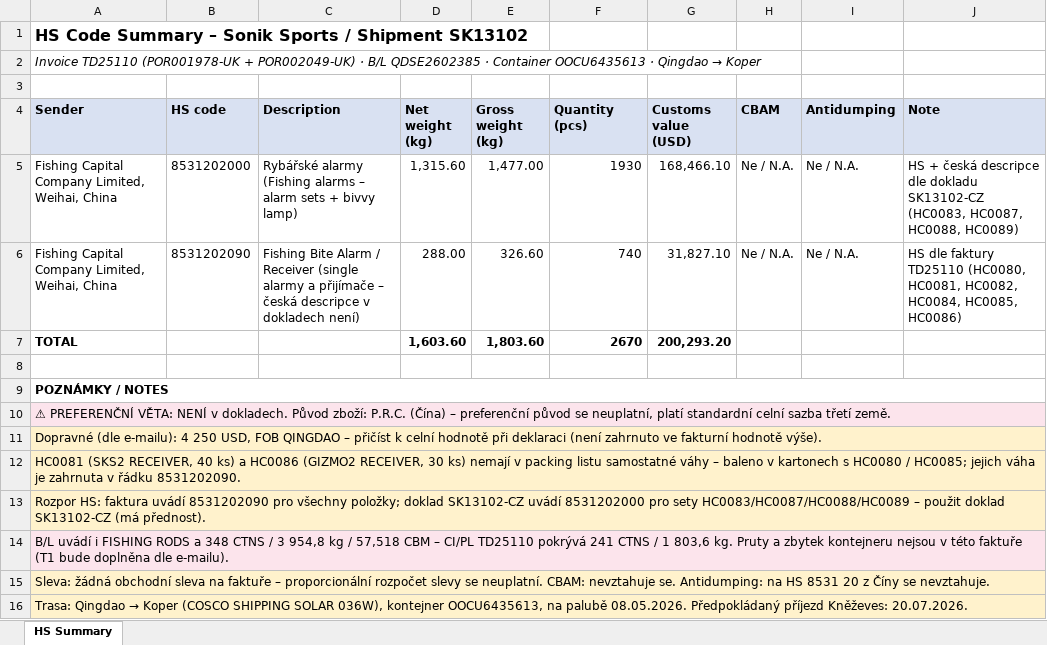
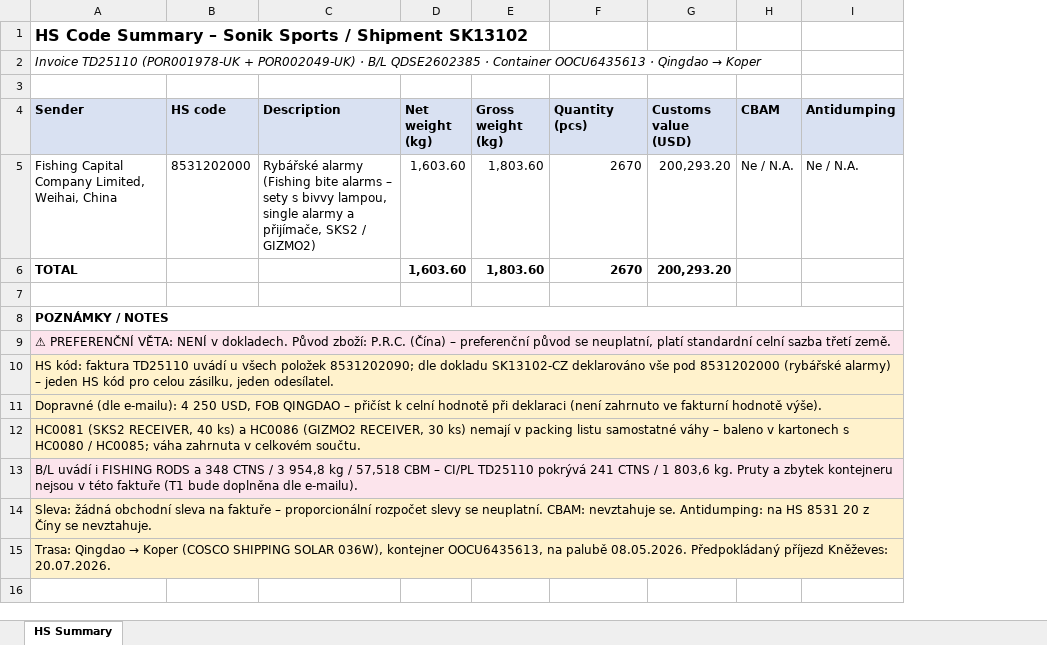
Before and after one commit to Kseni-ia/customs, an Excel workbook: output/HS_Code_Summary_Sonik_Sports_SK13102.xlsx, sheet HS Summary, drawn as a sheet; values as stored, in another font and other column widths than the file's, no borders; removed rows and columns are numbered as before the commit, all else as after; the diff names each change by its address in the sheet, - before the commit and + after, or states it on an @@ line.

```diff
--- a/output/HS_Code_Summary_Sonik_Sports_SK13102.xlsx (sheet HS Summary)
+++ b/output/HS_Code_Summary_Sonik_Sports_SK13102.xlsx (sheet HS Summary)
-column J (Note), row 5: HS + česká descripce dle dokladu SK13102-CZ (HC0083, HC0087, HC0088, HC0089)
-C5 (Description): …alarmy (Fishing alarms – alarm sets + bivvy lamp)
+C5 (Description): …alarmy (Fishing bite alarms – sety s bivvy lampou, single alarmy a přijímače, SKS2 / GIZMO2)
-D5 (Net weight (kg)): 1,315.60
+D5 (Net weight (kg)): 1,603.60
-E5 (Gross weight (kg)): 1,477.00
+E5 (Gross weight (kg)): 1,803.60
-F5 (Quantity (pcs)): 1930
+F5 (Quantity (pcs)): 2670
-G5 (Customs value (USD)): 168,466.10
+G5 (Customs value (USD)): 200,293.20
-row 6: Fishing Capital Company Limited, Weihai, China | 8531202090 | Fishing Bite Alarm / Receiver (single alarmy a přijímače – česká descripce v dokladech není) | 288.00 | 326.60 | 740 | 31,827.10 | Ne / N.A. | Ne / N.A. | HS dle faktury TD25110 (HC0080, HC0081, HC0082, HC0084, HC0085, HC0086)
+row 10: HS kód: faktura TD25110 uvádí u všech položek 8531202090; dle dokladu SK13102-CZ deklarováno vše pod 8531202000 (rybářské alarmy) – jeden HS kód pro celou zásilku, jeden odesílatel.
-A12 (Sender): …/ HC0085; jejich váha je zahrnuta v řádku 8531202090.
+A12 (Sender): …/ HC0085; váha zahrnuta v celkovém součtu.
-row 13: Rozpor HS: faktura uvádí 8531202090 pro všechny položky; doklad SK13102-CZ uvádí 8531202000 pro sety HC0083/HC0087/HC0088/HC0089 – použit doklad SK13102-CZ (má přednost).
```
